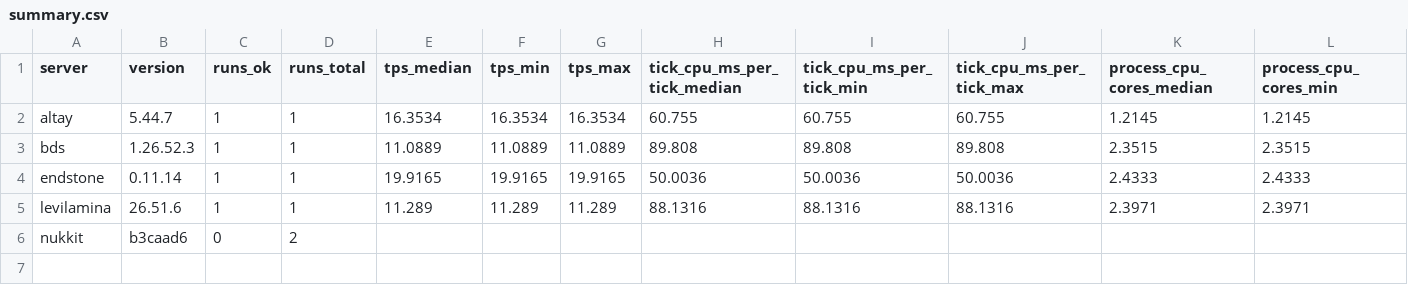
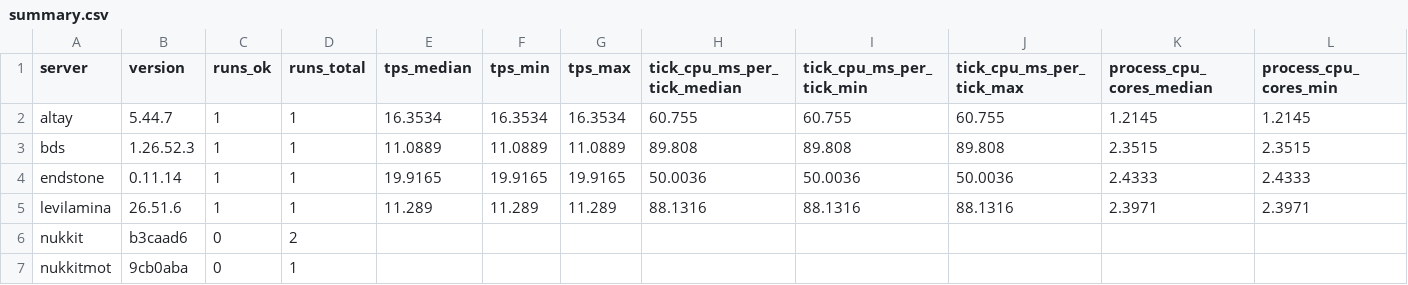
Before and after one commit to EndstoneMC/bedrock-bench, a CSV file: results/spread-100/summary.csv, drawn as a sheet; only a part is shown; rows hold the shown columns only; the diff names each change by its address in the sheet, - before the commit and + after, or states it on an @@ line.

Commit message:
Add spread-100 results after 7 runs (latest nukkitmot@9cb0aba)

```diff
--- a/results/spread-100/summary.csv
+++ b/results/spread-100/summary.csv
+row 7: nukkitmot | 9cb0aba | 0 | 1
```
Also changed, not shown: 25 other files.
